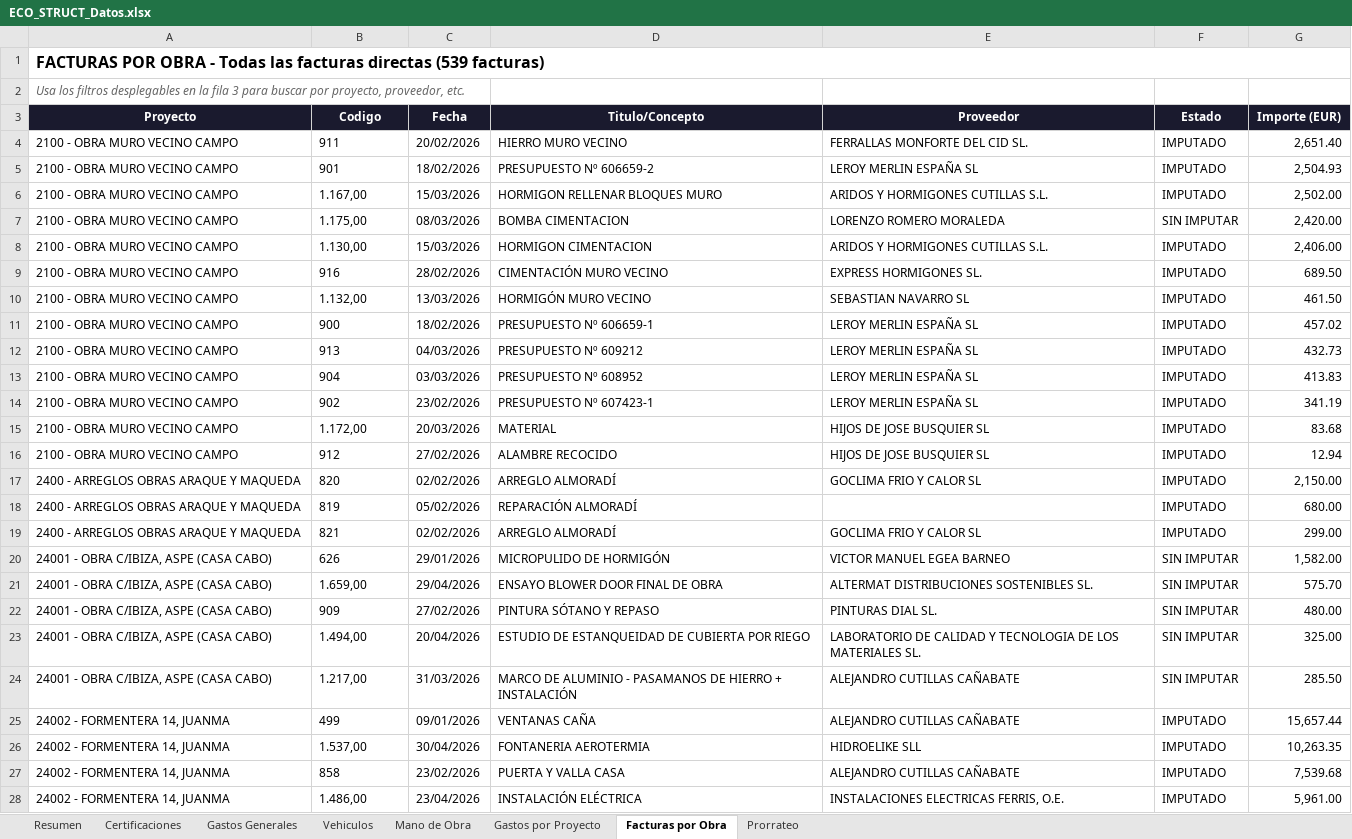
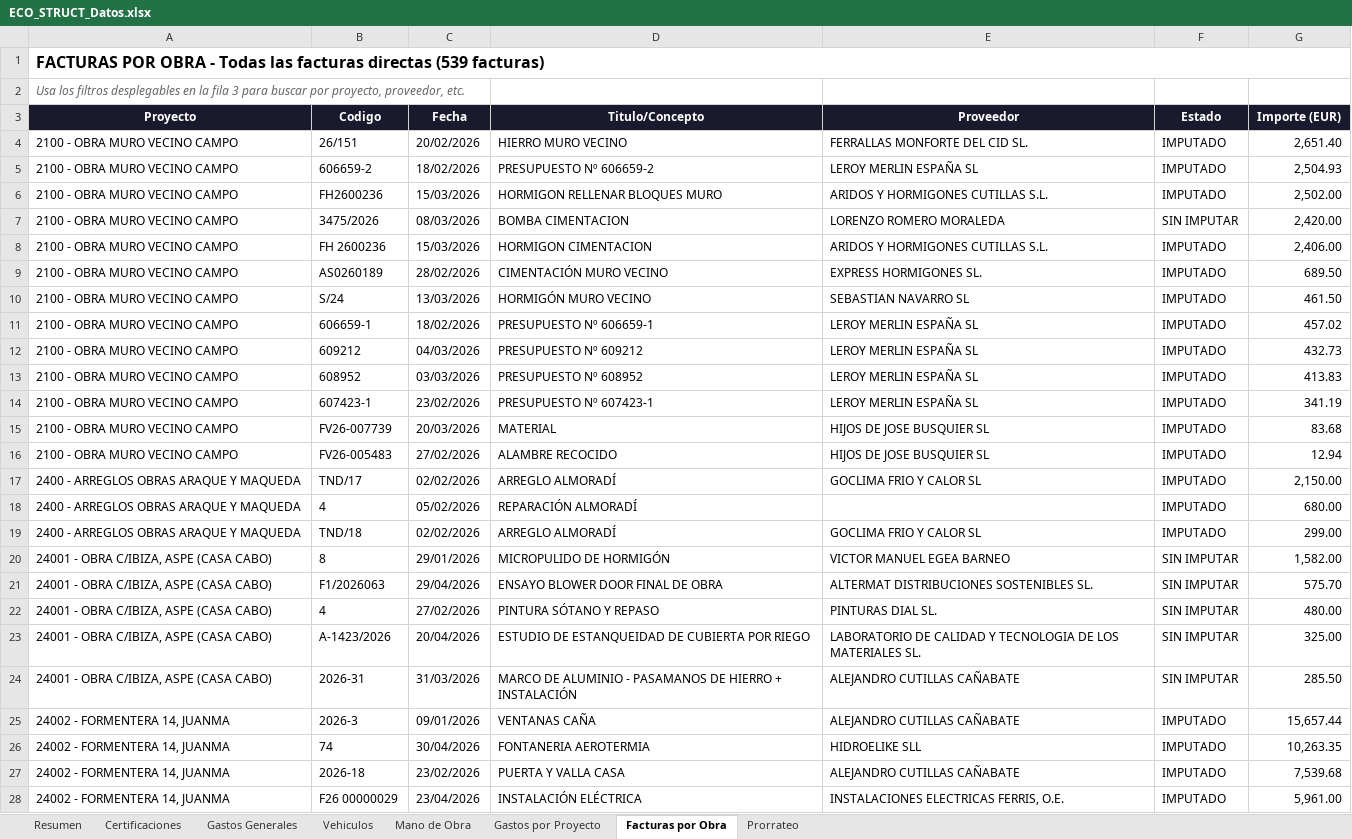
Before and after one commit to juanjosemas/dashboard, an Excel workbook: ECO_STRUCT_Datos.xlsx, sheet Facturas por Obra, drawn as a sheet; only a part is shown; values as stored, in another font and other column widths than the file's, no borders; the diff covers the shown part only; the diff names each change by its address in the sheet, - before the commit and + after, or states it on an @@ line.

```diff
--- a/ECO_STRUCT_Datos.xlsx (sheet Facturas por Obra)
+++ b/ECO_STRUCT_Datos.xlsx (sheet Facturas por Obra)
-B4 (Codigo): 911
+B4 (Codigo): 26/151
-B5 (Codigo): 901
+B5 (Codigo): 606659-2
-B6 (Codigo): 1.167,00
+B6 (Codigo): FH2600236
-B7 (Codigo): 1.175,00
+B7 (Codigo): 3475/2026
-B8 (Codigo): 1.130,00
+B8 (Codigo): FH 2600236
-B9 (Codigo): 916
+B9 (Codigo): AS0260189
-B10 (Codigo): 1.132,00
+B10 (Codigo): S/24
-B11 (Codigo): 900
+B11 (Codigo): 606659-1
-B12 (Codigo): 913
+B12 (Codigo): 609212
-B13 (Codigo): 904
+B13 (Codigo): 608952
-B14 (Codigo): 902
+B14 (Codigo): 607423-1
-B15 (Codigo): 1.172,00
+B15 (Codigo): FV26-007739
-B16 (Codigo): 912
+B16 (Codigo): FV26-005483
-B17 (Codigo): 820
+B17 (Codigo): TND/17
-B18 (Codigo): 819
+B18 (Codigo): 4
-B19 (Codigo): 821
+B19 (Codigo): TND/18
-B20 (Codigo): 626
+B20 (Codigo): 8
-B21 (Codigo): 1.659,00
+B21 (Codigo): F1/2026063
-B22 (Codigo): 909
+B22 (Codigo): 4
-B23 (Codigo): 1.494,00
+B23 (Codigo): A-1423/2026
-B24 (Codigo): 1.217,00
+B24 (Codigo): 2026-31
-B25 (Codigo): 499
+B25 (Codigo): 2026-3
-B26 (Codigo): 1.537,00
+B26 (Codigo): 74
-B27 (Codigo): 858
+B27 (Codigo): 2026-18
-B28 (Codigo): 1.486,00
+B28 (Codigo): F26 00000029
```
Also changed, not shown: 505 edited cells elsewhere in this sheet, sheet Gastos Generales, sheet Mano de Obra, sheet Vehiculos, 4 other files.
